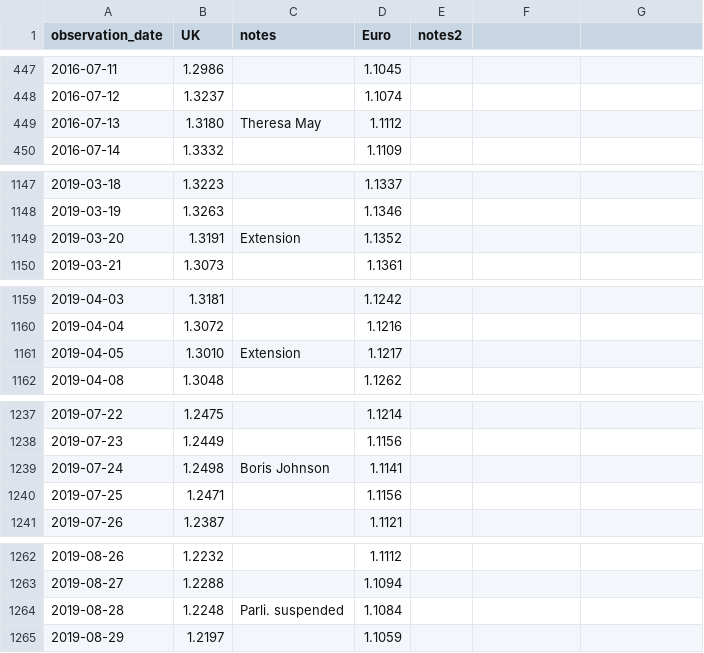
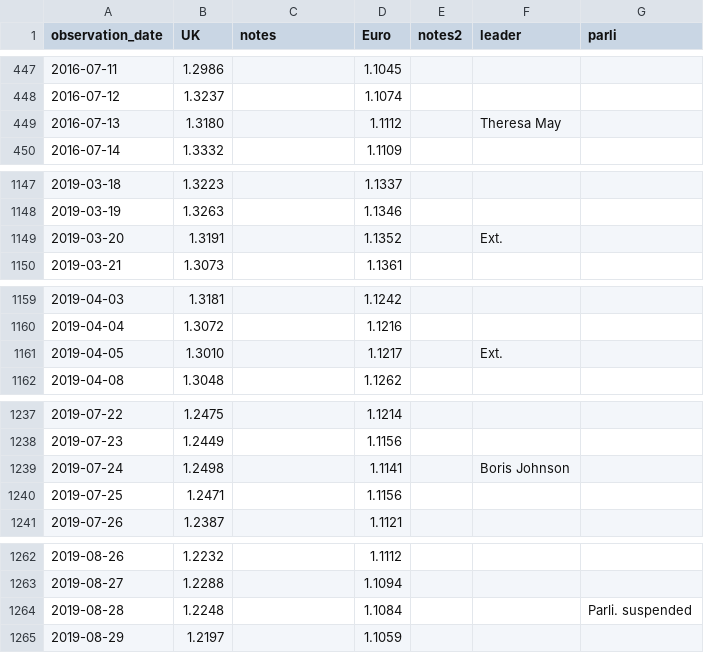
Before and after one commit to SarahGillespie/MacroEgroupproject, a CSV file: currency.csv, drawn as a sheet; only a part is shown, gaps mark what is left out; the diff covers the shown part only.

```diff
--- a/currency.csv
+++ b/currency.csv
@@ -1 +1 @@
-observation_date,UK,notes,Euro,notes2
+observation_date,UK,notes,Euro,notes2,leader,parli
@@ -449 +449 @@
-2016-07-13,1.3180,Theresa May,1.1112,
+2016-07-13,1.3180,,1.1112,,Theresa May,
@@ -1149 +1149 @@
-2019-03-20,1.3191,Extension,1.1352,
+2019-03-20,1.3191,,1.1352,,Ext.,
@@ -1161 +1161 @@
-2019-04-05,1.3010,Extension,1.1217,
+2019-04-05,1.3010,,1.1217,,Ext.,
@@ -1239 +1239 @@
-2019-07-24,1.2498,Boris Johnson,1.1141,
+2019-07-24,1.2498,,1.1141,,Boris Johnson,
@@ -1264 +1264 @@
-2019-08-28,1.2248,Parli. suspended,1.1084,
+2019-08-28,1.2248,,1.1084,,,Parli. suspended
```
Also changed, not shown: 4 edited cells elsewhere in this file, 2 other files.
